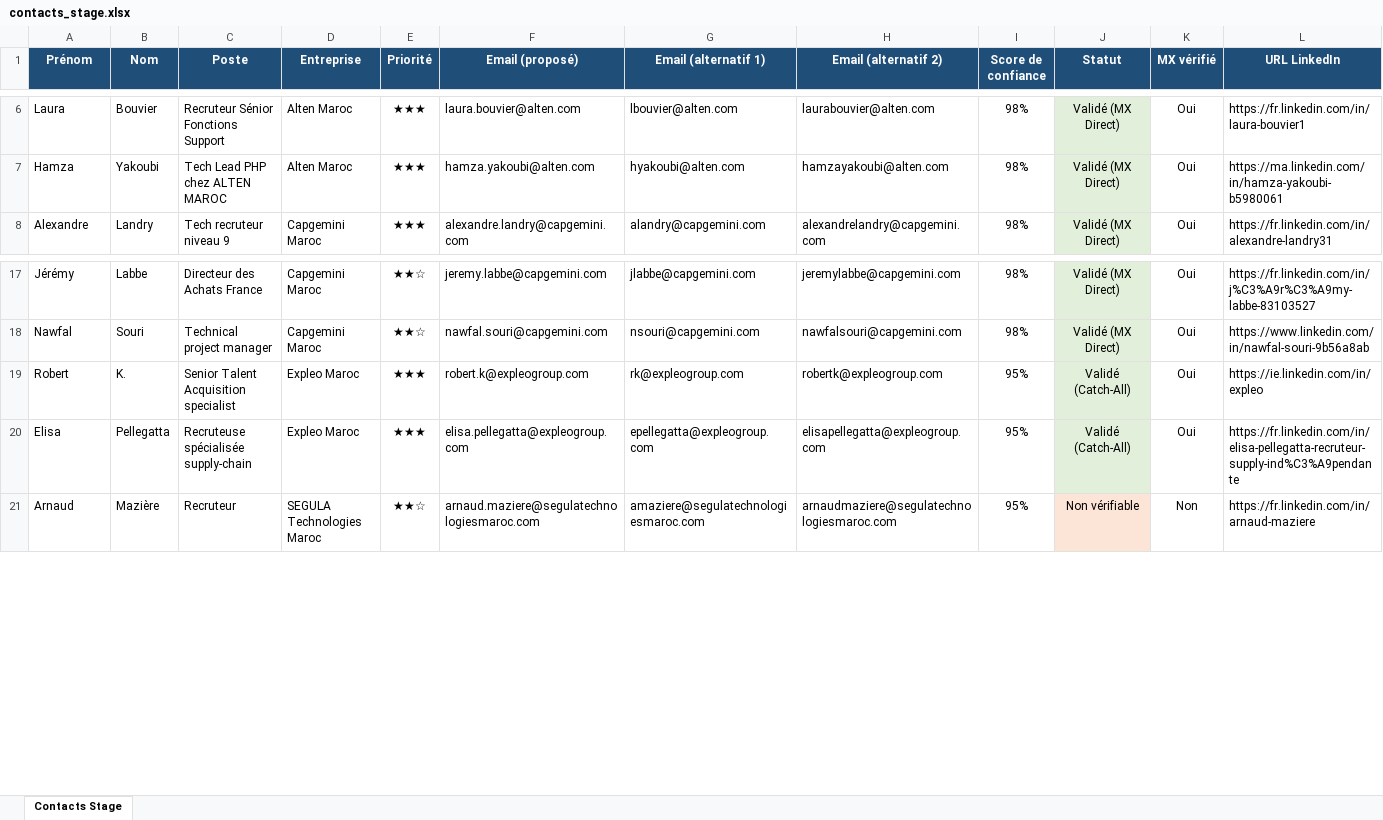
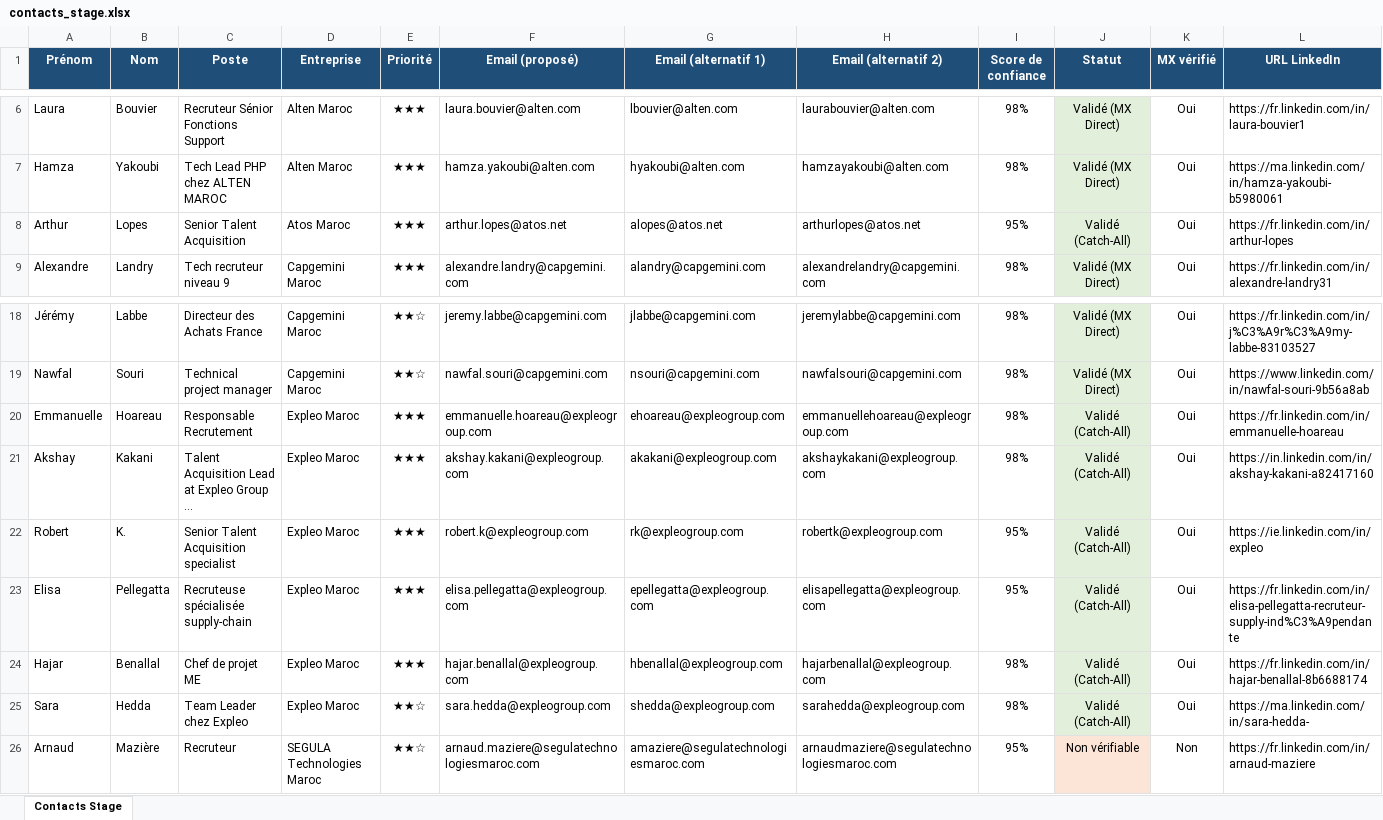
Before and after one commit to medhsiny2003/linkedin-prospector, an Excel workbook: data/contacts_stage.xlsx, sheet Contacts Stage, drawn as a sheet; only a part is shown, gaps mark what is left out; values as stored, in another font and other column widths than the file's, no borders; rows hold the shown columns only; the diff names each change by its address in the sheet, - before the commit and + after, or states it on an @@ line.

Commit message:
chore(auto): synchronisation 5 nouveaux leads [skip ci]

```diff
--- a/data/contacts_stage.xlsx (sheet Contacts Stage)
+++ b/data/contacts_stage.xlsx (sheet Contacts Stage)
+row 8: Arthur | Lopes | Senior Talent Acquisition | Atos Maroc | ★★★ | arthur.lopes@atos.net | alopes@atos.net | arthurlopes@atos.net | 95% | Validé (Catch-All) | Oui | https://fr.linkedin.com/in/arthur-lopes
+row 20: Emmanuelle | Hoareau | Responsable Recrutement | Expleo Maroc | ★★★ | emmanuelle.hoareau@expleogroup.com | ehoareau@expleogroup.com | emmanuellehoareau@expleogroup.com | 98% | Validé (Catch-All) | Oui | https://fr.linkedin.com/in/emmanuelle-hoareau
+row 21: Akshay | Kakani | Talent Acquisition Lead at Expleo Group ... | Expleo Maroc | ★★★ | akshay.kakani@expleogroup.com | akakani@expleogroup.com | akshaykakani@expleogroup.com | 98% | Validé (Catch-All) | Oui | https://in.linkedin.com/in/akshay-kakani-a82417160
+row 24: Hajar | Benallal | Chef de projet ME | Expleo Maroc | ★★★ | hajar.benallal@expleogroup.com | hbenallal@expleogroup.com | hajarbenallal@expleogroup.com | 98% | Validé (Catch-All) | Oui | https://fr.linkedin.com/in/hajar-benallal-8b6688174
+row 25: Sara | Hedda | Team Leader chez Expleo | Expleo Maroc | ★★☆ | sara.hedda@expleogroup.com | shedda@expleogroup.com | sarahedda@expleogroup.com | 98% | Validé (Catch-All) | Oui | https://ma.linkedin.com/in/sara-hedda-
```
Also changed, not shown: 2 other files.
